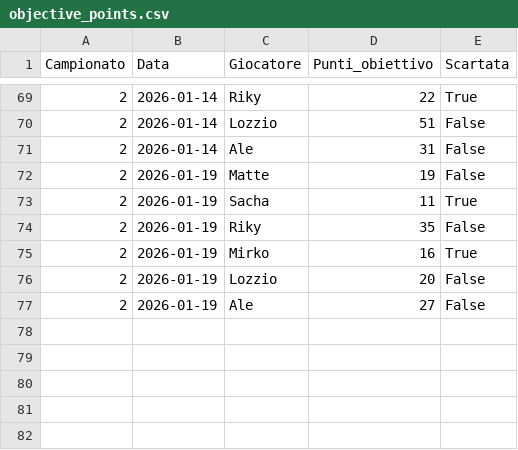
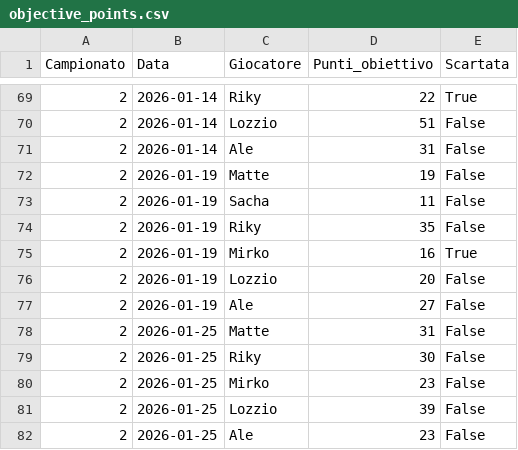
Before and after one commit to matte995/risiko-championship.github.io, a CSV file: js/statistiche/chart2/objective_points.csv, drawn as a sheet; only a part is shown, gaps mark what is left out.

```diff
--- a/js/statistiche/chart2/objective_points.csv
+++ b/js/statistiche/chart2/objective_points.csv
@@ -72,3 +72,3 @@ Campionato,Data,Giocatore,Punti_obiettivo,Scartata
 2,2026-01-19,Matte,19,False
-2,2026-01-19,Sacha,11,True
+2,2026-01-19,Sacha,11,False
 2,2026-01-19,Riky,35,False
@@ -77 +77,6 @@ Campionato,Data,Giocatore,Punti_obiettivo,Scartata
 2,2026-01-19,Ale,27,False
+2,2026-01-25,Matte,31,False
+2,2026-01-25,Riky,30,False
+2,2026-01-25,Mirko,23,False
+2,2026-01-25,Lozzio,39,False
+2,2026-01-25,Ale,23,False
```
Also changed, not shown: js/statistiche/chart1/general_trend.csv, 1 other file.
